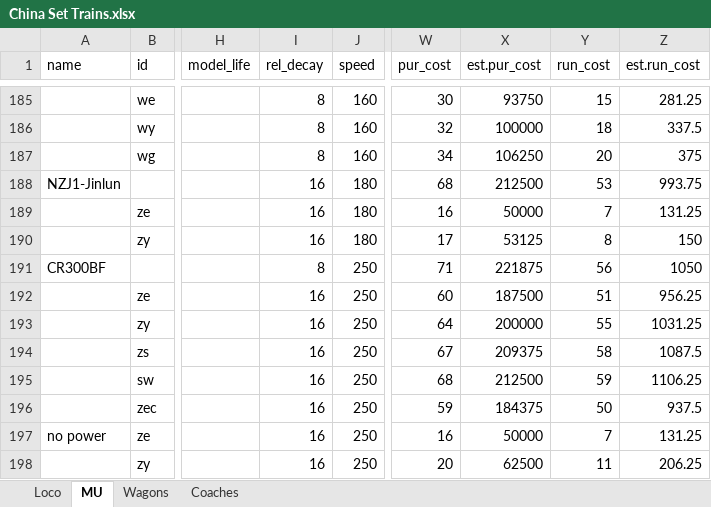
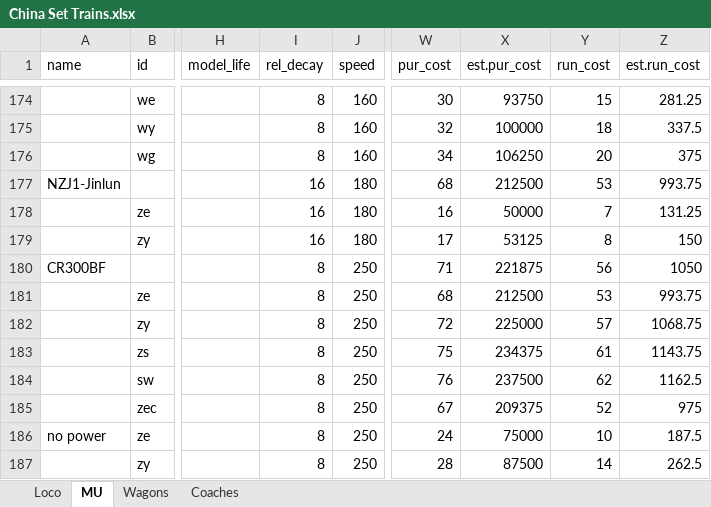
Before and after one commit to OpenTTD-China-Set/China-Set-Trains, an Excel workbook: docs/China Set Trains.xlsx, sheet MU, drawn as a sheet; only a part is shown, gaps mark what is left out; values as stored, in another font and other column widths than the file's, no borders; addresses are those after the commit; the diff covers the shown part only; the diff names each change by its address in the sheet, - before the commit and + after, or states it on an @@ line.

```diff
--- a/docs/China Set Trains.xlsx (sheet MU)
+++ b/docs/China Set Trains.xlsx (sheet MU)
-I181:I187 (rel_decay): 16
+I181:I187 (rel_decay): 8
-W181 (pur_cost): 60
+W181 (pur_cost): 68
-X181 (est.pur_cost): 187500
+X181 (est.pur_cost): 212500
-Y181 (run_cost): 51
+Y181 (run_cost): 53
-Z181 (est.run_cost): 956.25
+Z181 (est.run_cost): 993.75
-W182 (pur_cost): 64
+W182 (pur_cost): 72
-X182 (est.pur_cost): 200000
+X182 (est.pur_cost): 225000
-Y182 (run_cost): 55
+Y182 (run_cost): 57
-Z182 (est.run_cost): 1031.25
+Z182 (est.run_cost): 1068.75
-W183 (pur_cost): 67
+W183 (pur_cost): 75
-X183 (est.pur_cost): 209375
+X183 (est.pur_cost): 234375
-Y183 (run_cost): 58
+Y183 (run_cost): 61
-Z183 (est.run_cost): 1087.5
+Z183 (est.run_cost): 1143.75
-W184 (pur_cost): 68
+W184 (pur_cost): 76
-X184 (est.pur_cost): 212500
+X184 (est.pur_cost): 237500
-Y184 (run_cost): 59
+Y184 (run_cost): 62
-Z184 (est.run_cost): 1106.25
+Z184 (est.run_cost): 1162.5
-W185 (pur_cost): 59
+W185 (pur_cost): 67
-X185 (est.pur_cost): 184375
+X185 (est.pur_cost): 209375
-Y185 (run_cost): 50
+Y185 (run_cost): 52
-Z185 (est.run_cost): 937.5
+Z185 (est.run_cost): 975
-W186 (pur_cost): 16
+W186 (pur_cost): 24
-X186 (est.pur_cost): 50000
+X186 (est.pur_cost): 75000
-Y186 (run_cost): 7
+Y186 (run_cost): 10
-Z186 (est.run_cost): 131.25
+Z186 (est.run_cost): 187.5
-W187 (pur_cost): 20
+W187 (pur_cost): 28
-X187 (est.pur_cost): 62500
+X187 (est.pur_cost): 87500
-Y187 (run_cost): 11
+Y187 (run_cost): 14
-Z187 (est.run_cost): 206.25
+Z187 (est.run_cost): 262.5
```
Also changed, not shown: 33 added rows, 12 removed rows and 15 edited cells elsewhere in this sheet, formulas that keep their value, 28 other files.
